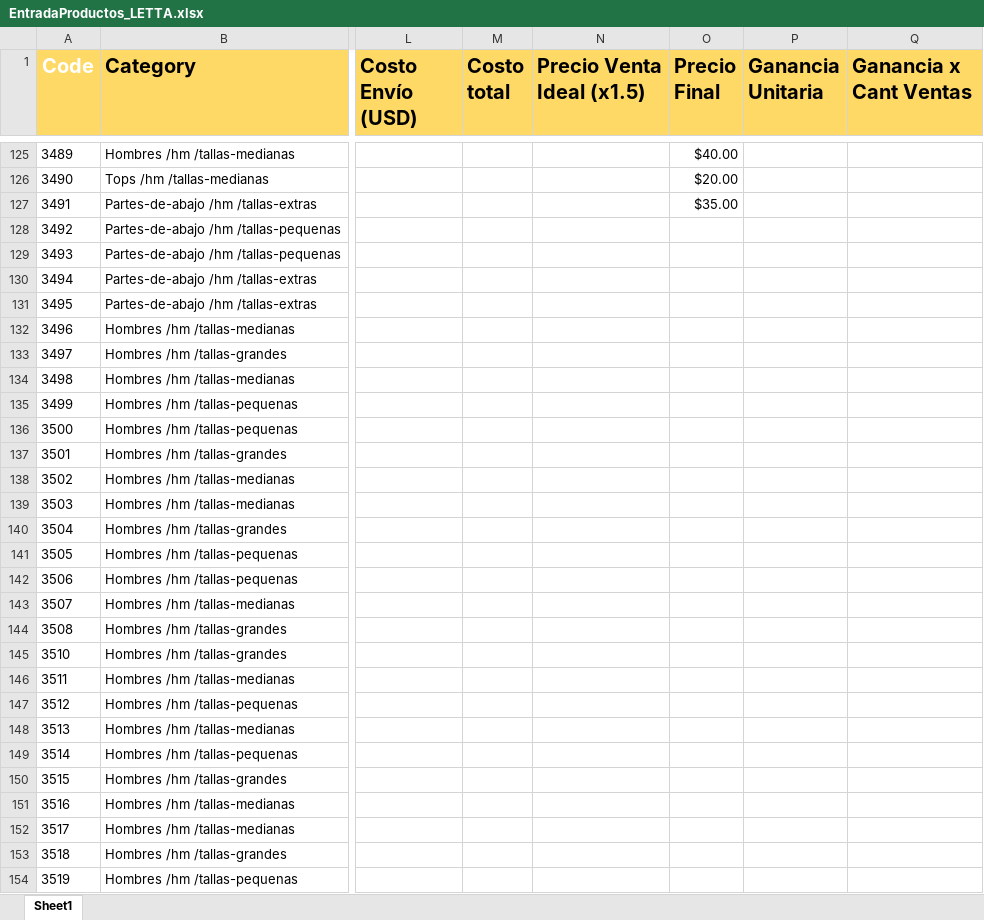
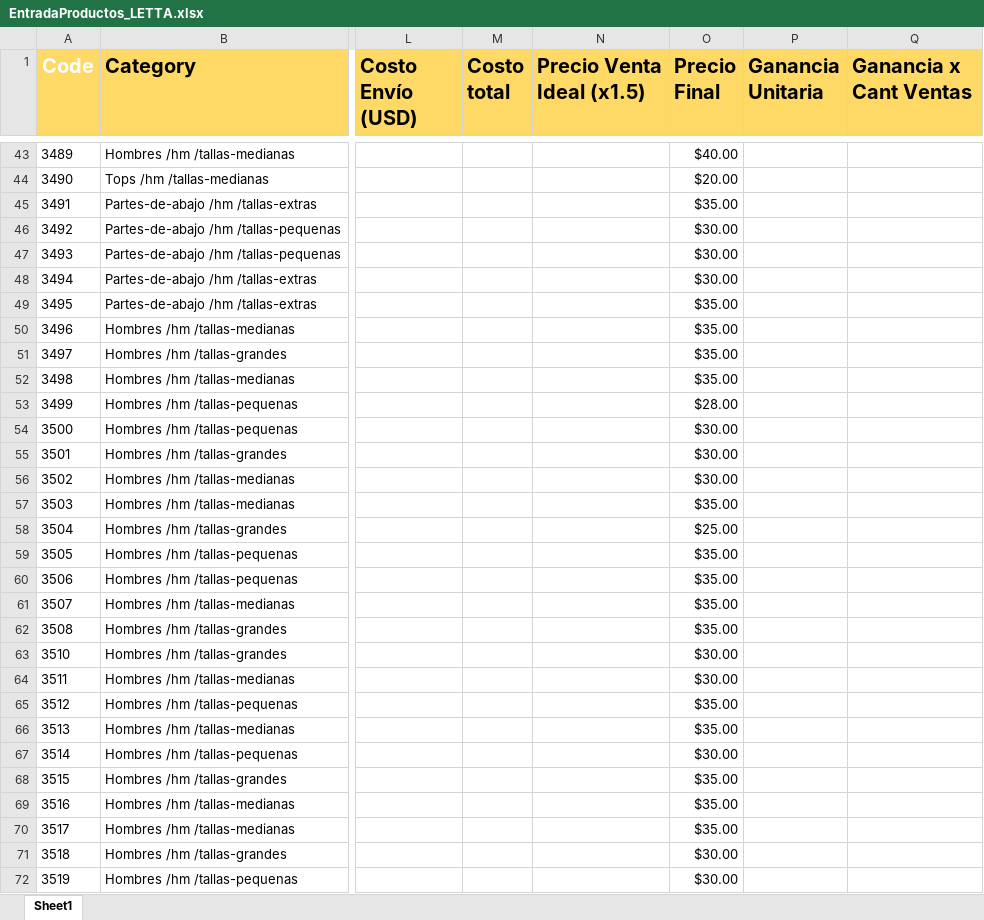
Before and after one commit to uberboutique/ss, an Excel workbook: EntradaProductos_LETTA.xlsx, sheet Sheet1, drawn as a sheet; only a part is shown, gaps mark what is left out; values as stored, in another font and other column widths than the file's, no borders; conditional formats not drawn; addresses are those after the commit; the diff covers the shown part only; the diff names each change by its address in the sheet, - before the commit and + after, or states it on an @@ line.

```diff
--- a/EntradaProductos_LETTA.xlsx (sheet Sheet1)
+++ b/EntradaProductos_LETTA.xlsx (sheet Sheet1)
-O46:O48 (Precio Final): (empty)
+O46:O48 (Precio Final): $30.00
-O49:O52 (Precio Final): (empty)
+O49:O52 (Precio Final): $35.00
-O53 (Precio Final): (empty)
+O53 (Precio Final): $28.00
-O54:O56 (Precio Final): (empty)
+O54:O56 (Precio Final): $30.00
-O57 (Precio Final): (empty)
+O57 (Precio Final): $35.00
-O58 (Precio Final): (empty)
+O58 (Precio Final): $25.00
-O59:O62 (Precio Final): (empty)
+O59:O62 (Precio Final): $35.00
-O63:O64 (Precio Final): (empty)
+O63:O64 (Precio Final): $30.00
-O65:O66 (Precio Final): (empty)
+O65:O66 (Precio Final): $35.00
-O67 (Precio Final): (empty)
+O67 (Precio Final): $30.00
-O68:O70 (Precio Final): (empty)
+O68:O70 (Precio Final): $35.00
-O71:O72 (Precio Final): (empty)
+O71:O72 (Precio Final): $30.00
```
Also changed, not shown: 92 removed rows and 2 edited cells elsewhere in this sheet, formulas that keep their value, 1 other file.
